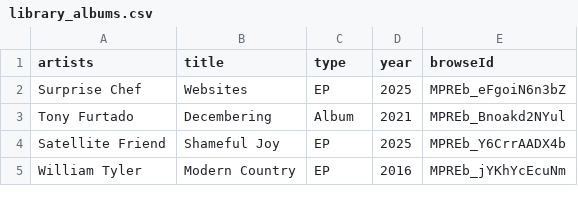
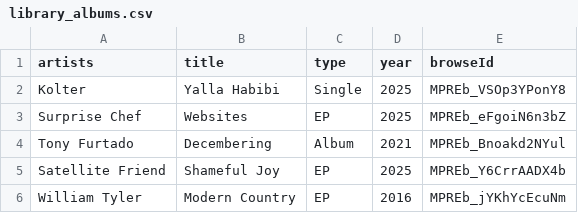
Before and after one commit to jwenerd/ytm-dl, a CSV file: output/library_albums.csv, drawn as a sheet; only a part is shown; the diff names each change by its address in the sheet, - before the commit and + after, or states it on an @@ line.

```diff
--- a/output/library_albums.csv
+++ b/output/library_albums.csv
+row 2: Kolter | Yalla Habibi | Single | 2025 | MPREb_VSOp3YPonY8
```
Also changed, not shown: output/library_artists.csv, 3 other files.
